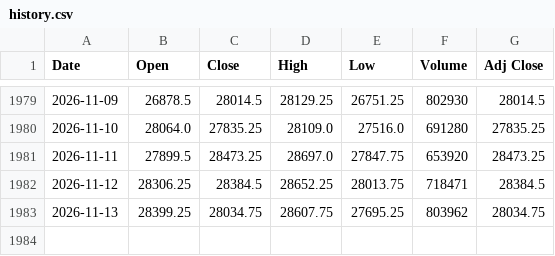
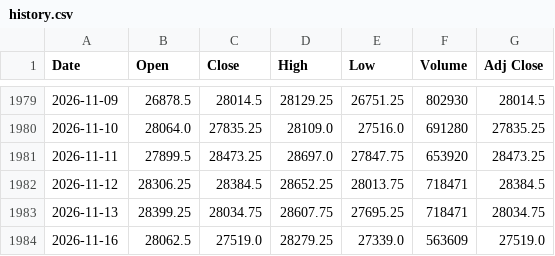
Before and after one commit to Chief-rich/nasdaq100-data, a CSV file: data/nq_daily/history.csv, drawn as a sheet; only a part is shown, gaps mark what is left out.

```diff
--- a/data/nq_daily/history.csv
+++ b/data/nq_daily/history.csv
@@ -1982,2 +1982,3 @@ Date,Open,Close,High,Low,Volume,Adj Close
 2026-11-12,28306.25,28384.5,28652.25,28013.75,718471,28384.5
-2026-11-13,28399.25,28034.75,28607.75,27695.25,803962,28034.75
+2026-11-13,28399.25,28034.75,28607.75,27695.25,718471,28034.75
+2026-11-16,28062.5,27519.0,28279.25,27339.0,563609,27519.0
```
Also changed, not shown: data/ndx_daily/history.csv, 15 other files.
